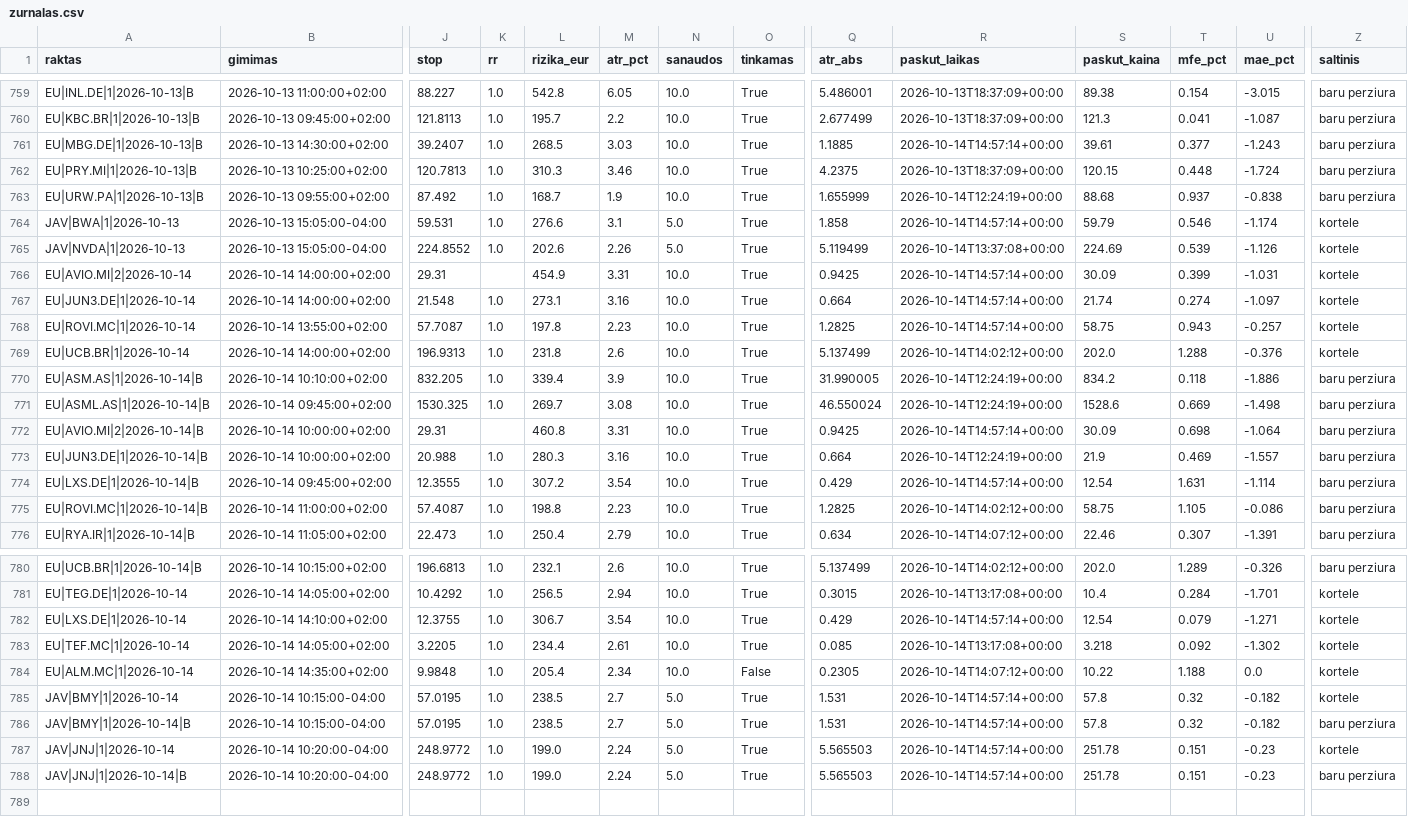
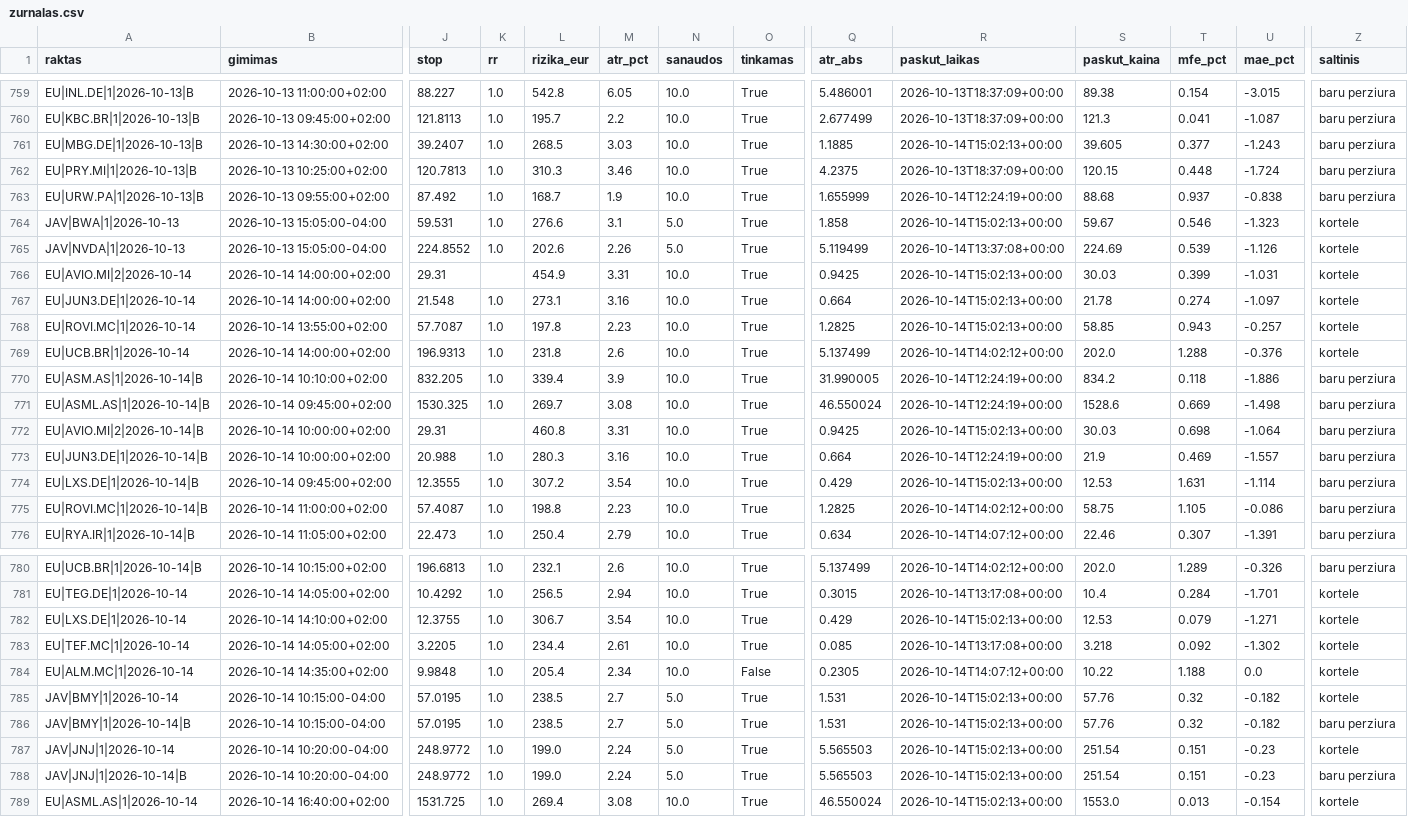
Before and after one commit to MantasBud/Detektorius, a CSV file: docs/zurnalas.csv, drawn as a sheet; only a part is shown, gaps mark what is left out; rows hold the shown columns only; the diff covers the shown part only; the diff names each change by its address in the sheet, - before the commit and + after, or states it on an @@ line.

```diff
--- a/docs/zurnalas.csv
+++ b/docs/zurnalas.csv
-R761 (paskut_laikas): 2026-10-14T14:57:14+00:00
+R761 (paskut_laikas): 2026-10-14T15:02:13+00:00
-S761 (paskut_kaina): 39.61
+S761 (paskut_kaina): 39.605
-R764 (paskut_laikas): 2026-10-14T14:57:14+00:00
+R764 (paskut_laikas): 2026-10-14T15:02:13+00:00
-S764 (paskut_kaina): 59.79
+S764 (paskut_kaina): 59.67
-U764 (mae_pct): -1.174
+U764 (mae_pct): -1.323
-R766:R768 (paskut_laikas): 2026-10-14T14:57:14+00:00
+R766:R768 (paskut_laikas): 2026-10-14T15:02:13+00:00
-S766 (paskut_kaina): 30.09
+S766 (paskut_kaina): 30.03
-S767 (paskut_kaina): 21.74
+S767 (paskut_kaina): 21.78
-S768 (paskut_kaina): 58.75
+S768 (paskut_kaina): 58.85
-R772 (paskut_laikas): 2026-10-14T14:57:14+00:00
+R772 (paskut_laikas): 2026-10-14T15:02:13+00:00
-S772 (paskut_kaina): 30.09
+S772 (paskut_kaina): 30.03
-R774 (paskut_laikas): 2026-10-14T14:57:14+00:00
+R774 (paskut_laikas): 2026-10-14T15:02:13+00:00
-S774 (paskut_kaina): 12.54
+S774 (paskut_kaina): 12.53
-R782 (paskut_laikas): 2026-10-14T14:57:14+00:00
+R782 (paskut_laikas): 2026-10-14T15:02:13+00:00
-S782 (paskut_kaina): 12.54
+S782 (paskut_kaina): 12.53
-R785:R788 (paskut_laikas): 2026-10-14T14:57:14+00:00
+R785:R788 (paskut_laikas): 2026-10-14T15:02:13+00:00
-S785:S786 (paskut_kaina): 57.8
+S785:S786 (paskut_kaina): 57.76
-S787:S788 (paskut_kaina): 251.78
+S787:S788 (paskut_kaina): 251.54
+row 789: EU|ASML.AS|1|2026-10-14 | 2026-10-14 16:40:00+02:00 | 1531.725 | 1.0 | 269.4 | 3.08 | 10.0 | True | 46.550024 | 2026-10-14T15:02:13+00:00 | 1553.0 | 0.013 | -0.154 | kortele
```
Also changed, not shown: 30 edited cells elsewhere in this file, 4 other files.
